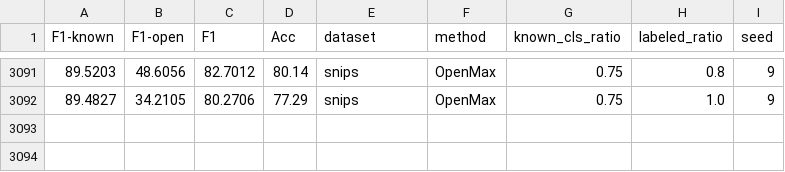
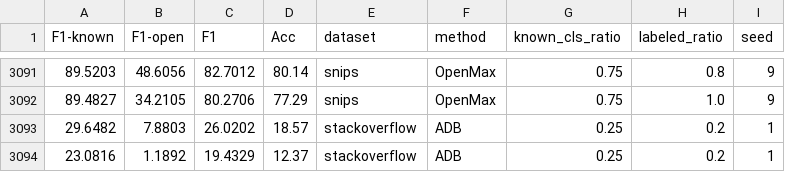
Before and after one commit to thuiar/TEXTOIR, a CSV file: open_intent_detection/results/results_final.csv, drawn as a sheet; only a part is shown, gaps mark what is left out.

```diff
--- a/open_intent_detection/results/results_final.csv
+++ b/open_intent_detection/results/results_final.csv
@@ -3092 +3092,3 @@ F1-known,F1-open,F1,Acc,dataset,method,known_cls_ratio,labeled_ratio,seed
 89.4827,34.2105,80.2706,77.29,snips,OpenMax,0.75,1.0,9
+29.6482,7.8803,26.0202,18.57,stackoverflow,ADB,0.25,0.2,1
+23.0816,1.1892,19.4329,12.37,stackoverflow,ADB,0.25,0.2,1
```
Also changed, not shown: 6 other files.
